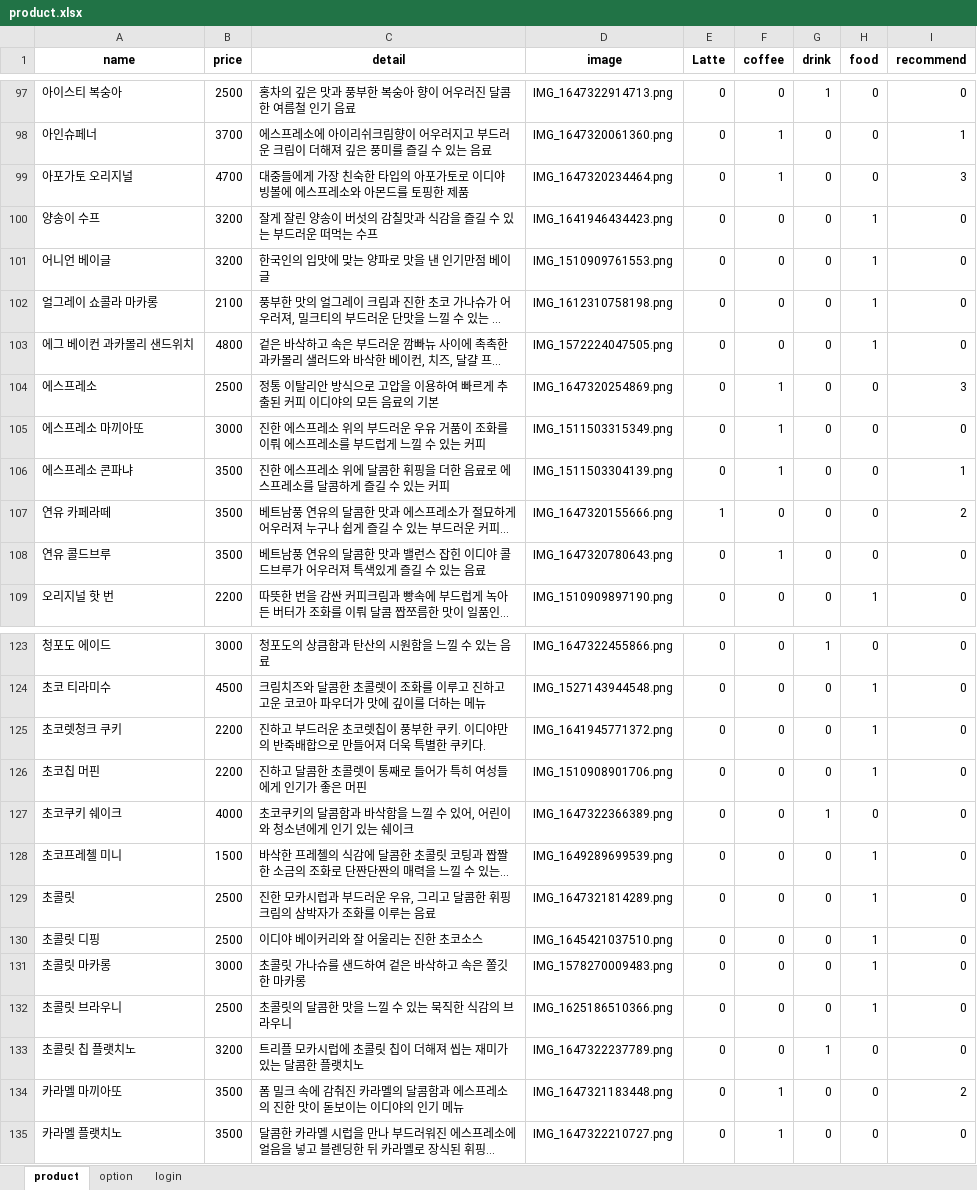
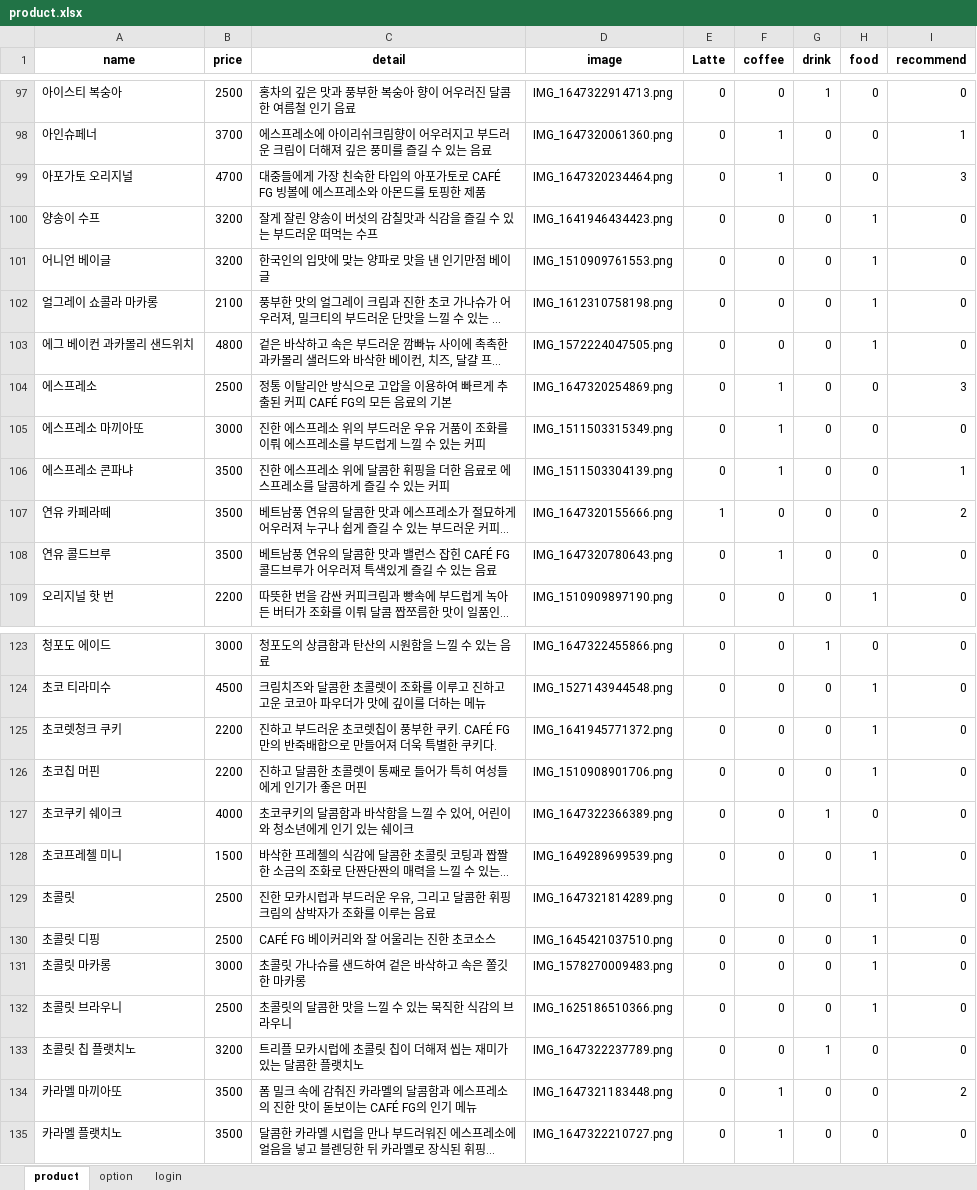
Before and after one commit to RockhoRockho/Chatbot_FG, an Excel workbook: product.xlsx, sheet product, drawn as a sheet; only a part is shown, gaps mark what is left out; long unchanged cells end in …; values as stored, in another font and other column widths than the file's, no borders; the diff covers the shown part only; the diff names each change by its address in the sheet, - before the commit and + after, or states it on an @@ line.

Commit message:
product 수정

```diff
--- a/product.xlsx (sheet product)
+++ b/product.xlsx (sheet product)
-C99 (detail): …가토로 이디야 빙볼에…
+C99 (detail): …가토로 CAFÉ FG 빙볼에…
-C104 (detail): …커피 이디야의 모든…
+C104 (detail): …커피 CAFÉ FG의 모든…
-C108 (detail): …잡힌 이디야 콜드브루…
+C108 (detail): …잡힌 CAFÉ FG 콜드브루…
-C125 (detail): …쿠키. 이디야만의 반…
+C125 (detail): …쿠키. CAFÉ FG만의 반…
-C130 (detail): 이디야 베이커리와 잘 어울리는 진한 초코소스
+C130 (detail): CAFÉ FG 베이커리와 잘 어울리는 진한 초코소스
-C134 (detail): …보이는 이디야의 인기…
+C134 (detail): …보이는 CAFÉ FG의 인기…
```
Also changed, not shown: 25 edited cells elsewhere in this sheet, 1 other file.
